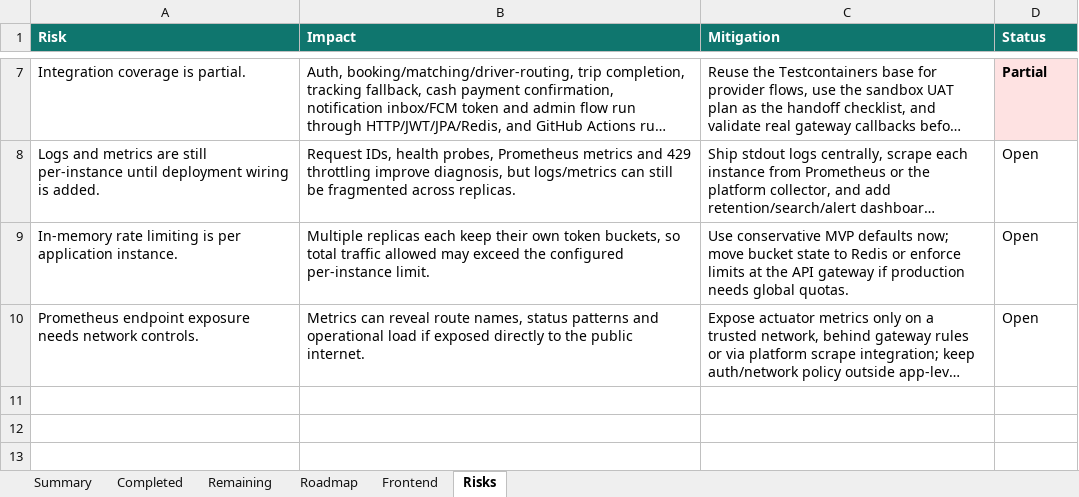
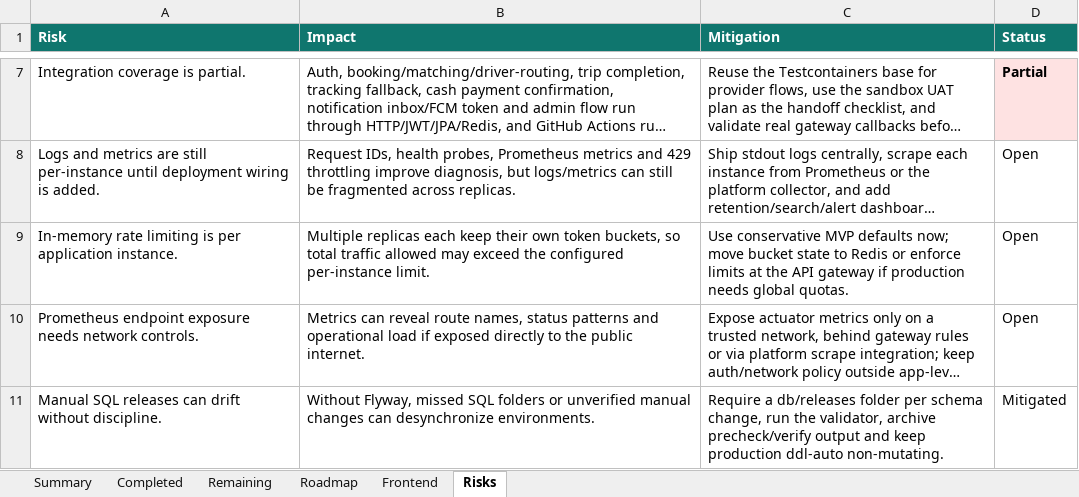
Before and after one commit to Luctran12/goride, an Excel workbook: docs/pland.xlsx, sheet Risks, drawn as a sheet; only a part is shown, gaps mark what is left out; long unchanged cells end in …; values as stored, in another font and other column widths than the file's, no borders; table styles not drawn; the diff names each change by its address in the sheet, - before the commit and + after, or states it on an @@ line.

Commit message:
chore: add database release sql workflow

```diff
--- a/docs/pland.xlsx (sheet Risks)
+++ b/docs/pland.xlsx (sheet Risks)
+row 11: Manual SQL releases can drift without discipline. | Without Flyway, missed SQL folders or unverified manual changes can desynchronize environments. | Require a db/releases folder per schema change, run the validator, archive precheck/verify output and keep production ddl-auto non-mutating. | Mitigated
```
Also changed, not shown: sheet Summary, sheet Completed, sheet Frontend, sheet Remaining, sheet Roadmap, 12 other files.
